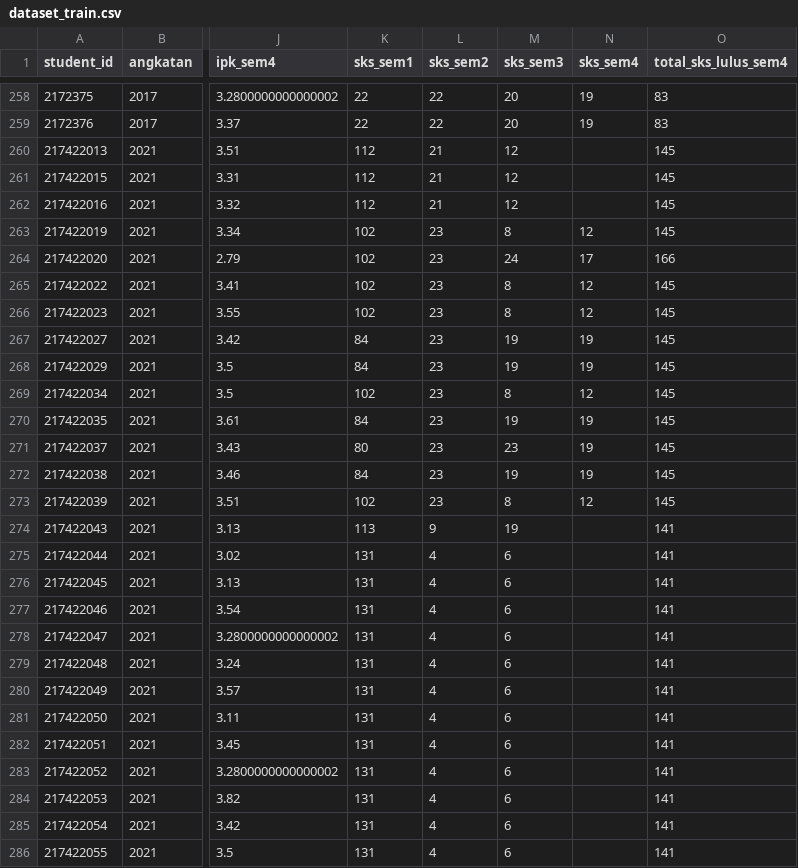
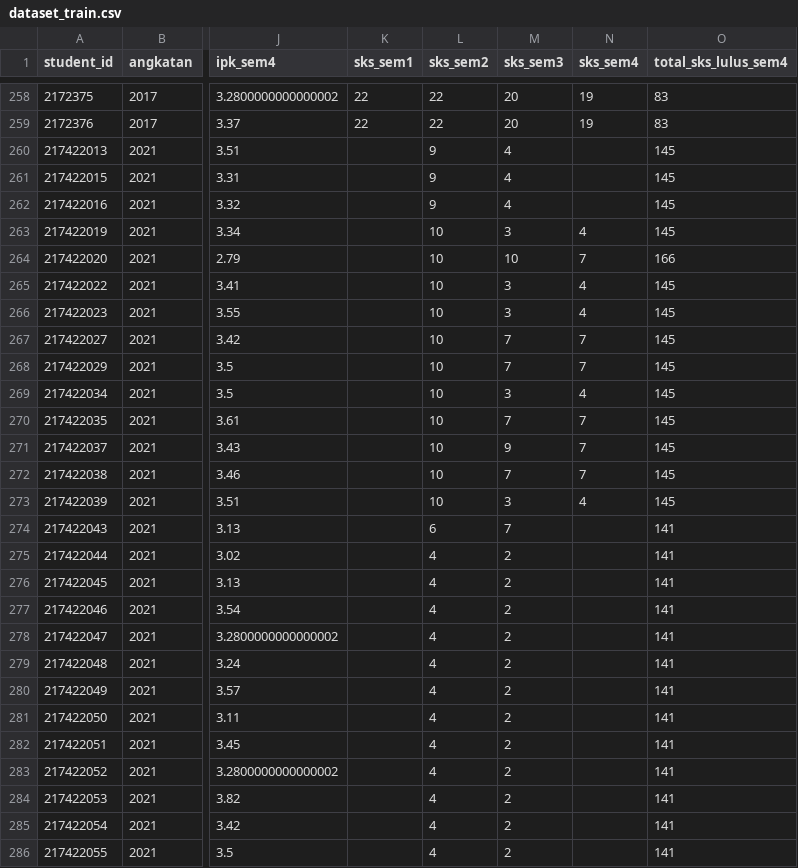
Before and after one commit to ekastn/dm-prediksi-ketepatan-lulus, a CSV file: 3-data-preparation/dataset_train.csv, drawn as a sheet; only a part is shown, gaps mark what is left out; the diff covers the shown part only; the diff names each change by its address in the sheet, - before the commit and + after, or states it on an @@ line.

```diff
--- a/3-data-preparation/dataset_train.csv
+++ b/3-data-preparation/dataset_train.csv
-K260:K262 (sks_sem1): 112
+K260:K262 (sks_sem1): (empty)
-L260:L262 (sks_sem2): 21
+L260:L262 (sks_sem2): 9
-M260:M262 (sks_sem3): 12
+M260:M262 (sks_sem3): 4
-K263:K266 (sks_sem1): 102
+K263:K266 (sks_sem1): (empty)
-L263:L273 (sks_sem2): 23
+L263:L273 (sks_sem2): 10
-M263 (sks_sem3): 8
+M263 (sks_sem3): 3
-N263 (sks_sem4): 12
+N263 (sks_sem4): 4
-M264 (sks_sem3): 24
+M264 (sks_sem3): 10
-N264 (sks_sem4): 17
+N264 (sks_sem4): 7
-M265:M266 (sks_sem3): 8
+M265:M266 (sks_sem3): 3
-N265:N266 (sks_sem4): 12
+N265:N266 (sks_sem4): 4
-K267:K268 (sks_sem1): 84
+K267:K268 (sks_sem1): (empty)
-M267:M268 (sks_sem3): 19
+M267:M268 (sks_sem3): 7
-N267:N268 (sks_sem4): 19
+N267:N268 (sks_sem4): 7
-K269 (sks_sem1): 102
+K269 (sks_sem1): (empty)
-M269 (sks_sem3): 8
+M269 (sks_sem3): 3
-N269 (sks_sem4): 12
+N269 (sks_sem4): 4
-K270 (sks_sem1): 84
+K270 (sks_sem1): (empty)
-M270 (sks_sem3): 19
+M270 (sks_sem3): 7
-N270:N272 (sks_sem4): 19
+N270:N272 (sks_sem4): 7
-K271 (sks_sem1): 80
+K271 (sks_sem1): (empty)
-M271 (sks_sem3): 23
+M271 (sks_sem3): 9
-K272 (sks_sem1): 84
+K272 (sks_sem1): (empty)
-M272 (sks_sem3): 19
+M272 (sks_sem3): 7
-K273 (sks_sem1): 102
+K273 (sks_sem1): (empty)
-M273 (sks_sem3): 8
+M273 (sks_sem3): 3
-N273 (sks_sem4): 12
+N273 (sks_sem4): 4
-K274 (sks_sem1): 113
+K274 (sks_sem1): (empty)
-L274 (sks_sem2): 9
+L274 (sks_sem2): 6
-M274 (sks_sem3): 19
+M274 (sks_sem3): 7
-K275:K286 (sks_sem1): 131
+K275:K286 (sks_sem1): (empty)
-M275:M286 (sks_sem3): 6
+M275:M286 (sks_sem3): 2
```
Also changed, not shown: 89 edited cells elsewhere in this file, 3-data-preparation/dataset.csv, 3-data-preparation/dataset_test.csv, 8 other files.
